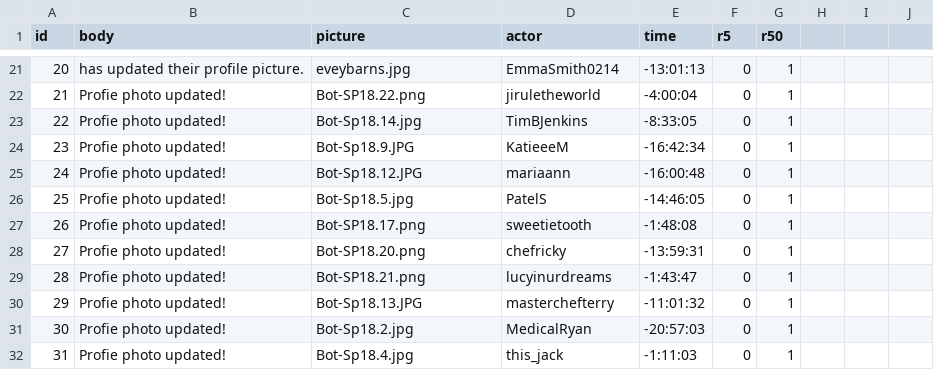
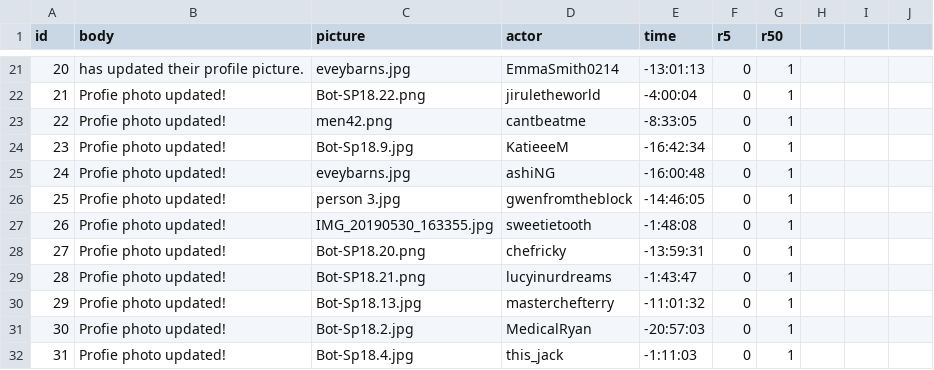
Before and after one commit to ZhilaAghajari/cse498, a CSV file: input/posts.csv, drawn as a sheet; only a part is shown, gaps mark what is left out.

```diff
--- a/input/posts.csv
+++ b/input/posts.csv
@@ -22,10 +22,10 @@ id,body,picture,actor,time,r5,r50,,,
 21,Profie photo updated!,Bot-SP18.22.png,jiruletheworld,-4:00:04,0,1,,,
-22,Profie photo updated!,Bot-Sp18.14.jpg,TimBJenkins,-8:33:05,0,1,,,
-23,Profie photo updated!,Bot-Sp18.9.JPG,KatieeeM,-16:42:34,0,1,,,
-24,Profie photo updated!,Bot-Sp18.12.JPG,mariaann,-16:00:48,0,1,,,
-25,Profie photo updated!,Bot-Sp18.5.jpg,PatelS,-14:46:05,0,1,,,
-26,Profie photo updated!,Bot-SP18.17.png,sweetietooth,-1:48:08,0,1,,,
+22,Profie photo updated!,men42.png,cantbeatme,-8:33:05,0,1,,,
+23,Profie photo updated!,Bot-Sp18.9.jpg,KatieeeM,-16:42:34,0,1,,,
+24,Profie photo updated!,eveybarns.jpg,ashiNG,-16:00:48,0,1,,,
+25,Profie photo updated!,person 3.jpg,gwenfromtheblock,-14:46:05,0,1,,,
+26,Profie photo updated!,IMG_20190530_163355.jpg,sweetietooth,-1:48:08,0,1,,,
 27,Profie photo updated!,Bot-SP18.20.png,chefricky,-13:59:31,0,1,,,
 28,Profie photo updated!,Bot-SP18.21.png,lucyinurdreams,-1:43:47,0,1,,,
-29,Profie photo updated!,Bot-Sp18.13.JPG,masterchefterry,-11:01:32,0,1,,,
+29,Profie photo updated!,Bot-Sp18.13.jpg,masterchefterry,-11:01:32,0,1,,,
 30,Profie photo updated!,Bot-Sp18.2.jpg,MedicalRyan,-20:57:03,0,1,,,
```
Also changed, not shown: 4 other files.
